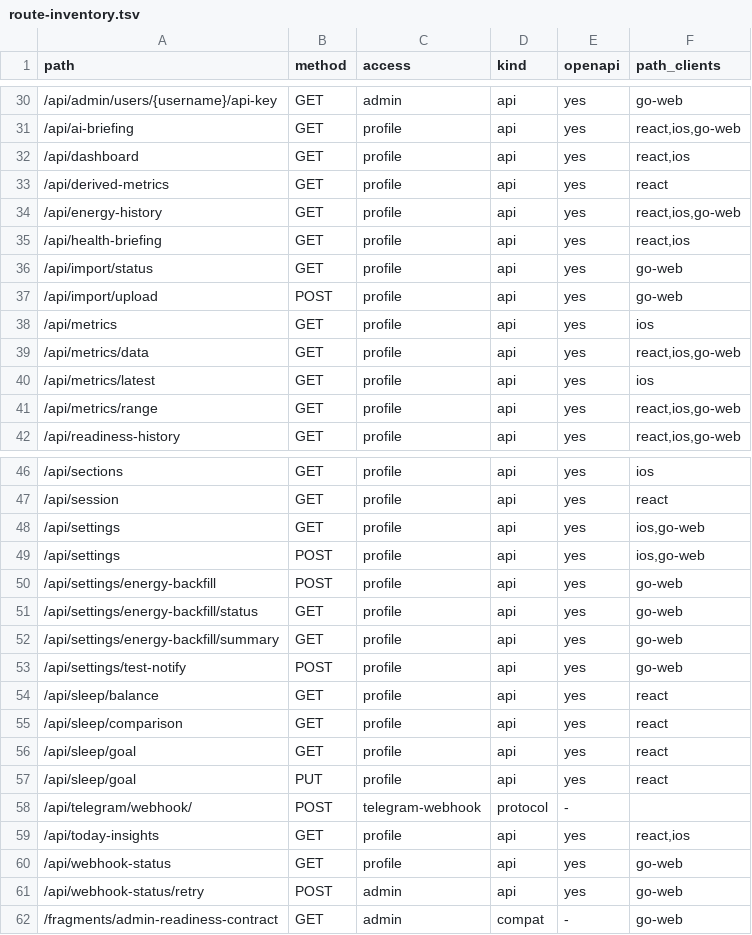
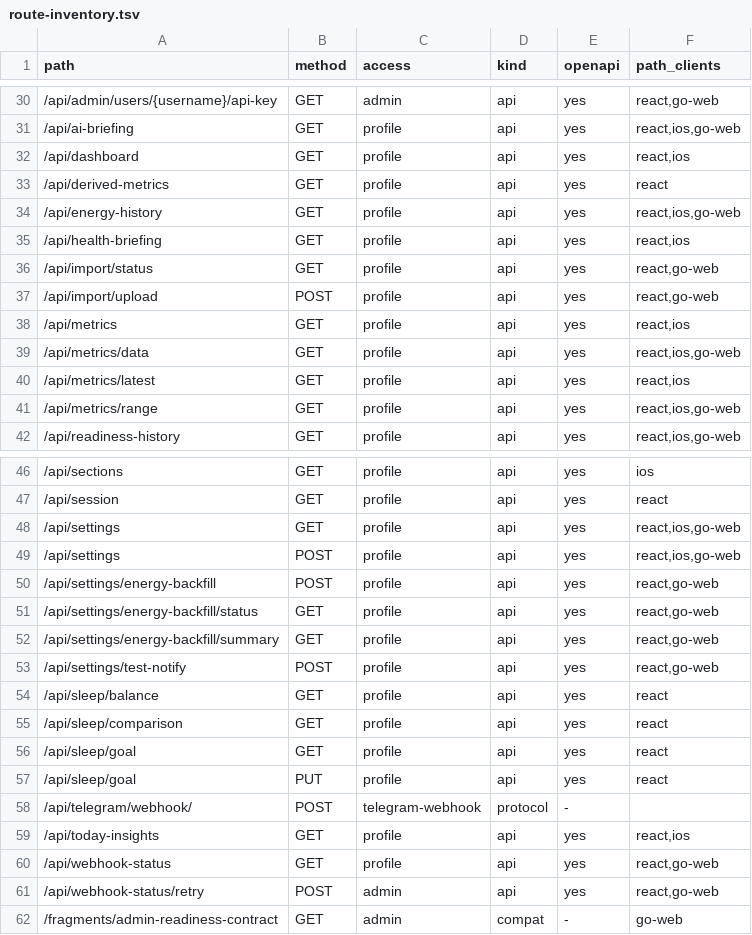
Before and after one commit to Dzarlax-AI/health_dashboard, a TSV file: contracts/route-inventory.tsv, drawn as a sheet; only a part is shown, gaps mark what is left out; the diff covers the shown part only.

Commit message:
Refresh API route inventory after the React migration

```diff
--- a/contracts/route-inventory.tsv
+++ b/contracts/route-inventory.tsv
@@ -30,2 +30,2 @@ path	method	access	kind	openapi	path_clients
-/api/admin/users/{username}/api-key	GET	admin	api	yes	go-web
+/api/admin/users/{username}/api-key	GET	admin	api	yes	react,go-web
 /api/ai-briefing	GET	profile	api	yes	react,ios,go-web
@@ -35,7 +35,7 @@ path	method	access	kind	openapi	path_clients
 /api/health-briefing	GET	profile	api	yes	react,ios
-/api/import/status	GET	profile	api	yes	go-web
-/api/import/upload	POST	profile	api	yes	go-web
-/api/metrics	GET	profile	api	yes	ios
+/api/import/status	GET	profile	api	yes	react,go-web
+/api/import/upload	POST	profile	api	yes	react,go-web
+/api/metrics	GET	profile	api	yes	react,ios
 /api/metrics/data	GET	profile	api	yes	react,ios,go-web
-/api/metrics/latest	GET	profile	api	yes	ios
+/api/metrics/latest	GET	profile	api	yes	react,ios
 /api/metrics/range	GET	profile	api	yes	react,ios,go-web
@@ -47,8 +47,8 @@ path	method	access	kind	openapi	path_clients
 /api/session	GET	profile	api	yes	react
-/api/settings	GET	profile	api	yes	ios,go-web
-/api/settings	POST	profile	api	yes	ios,go-web
-/api/settings/energy-backfill	POST	profile	api	yes	go-web
-/api/settings/energy-backfill/status	GET	profile	api	yes	go-web
-/api/settings/energy-backfill/summary	GET	profile	api	yes	go-web
-/api/settings/test-notify	POST	profile	api	yes	go-web
+/api/settings	GET	profile	api	yes	react,ios,go-web
+/api/settings	POST	profile	api	yes	react,ios,go-web
+/api/settings/energy-backfill	POST	profile	api	yes	react,go-web
+/api/settings/energy-backfill/status	GET	profile	api	yes	react,go-web
+/api/settings/energy-backfill/summary	GET	profile	api	yes	react,go-web
+/api/settings/test-notify	POST	profile	api	yes	react,go-web
 /api/sleep/balance	GET	profile	api	yes	react
@@ -59,4 +59,4 @@ path	method	access	kind	openapi	path_clients
 /api/today-insights	GET	profile	api	yes	react,ios
-/api/webhook-status	GET	profile	api	yes	go-web
-/api/webhook-status/retry	POST	admin	api	yes	go-web
+/api/webhook-status	GET	profile	api	yes	react,go-web
+/api/webhook-status/retry	POST	admin	api	yes	react,go-web
 /fragments/admin-readiness-contract	GET	admin	compat	-	go-web
```
Also changed, not shown: 26 edited cells elsewhere in this file.
